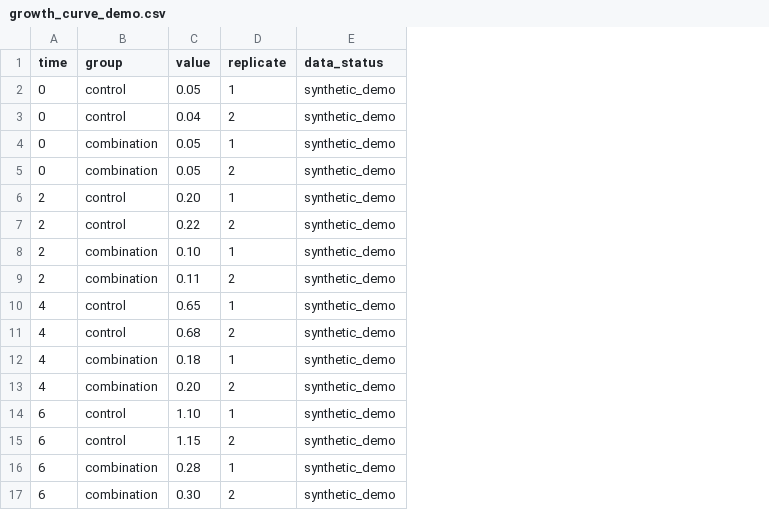
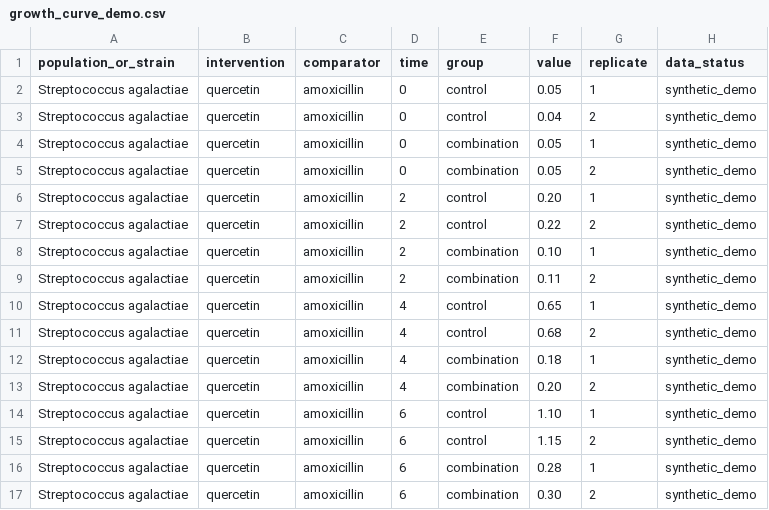
Before and after one commit to Funluned/vetagenteviidence, a CSV file: data/demo/growth_curve_demo.csv, drawn as a sheet; the diff names each change by its address in the sheet, - before the commit and + after, or states it on an @@ line.

```diff
--- a/data/demo/growth_curve_demo.csv
+++ b/data/demo/growth_curve_demo.csv
+column A (population_or_strain), rows 2-17: all Streptococcus agalactiae
+column B (intervention), rows 2-17: all quercetin
+column C (comparator), rows 2-17: all amoxicillin
```
Also changed, not shown: data/demo/fici_demo.csv, 27 other files.
